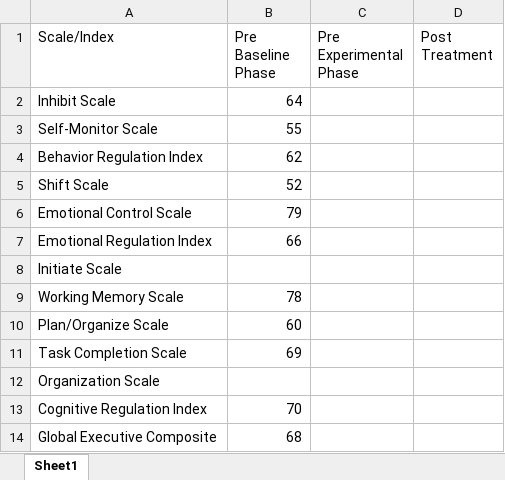
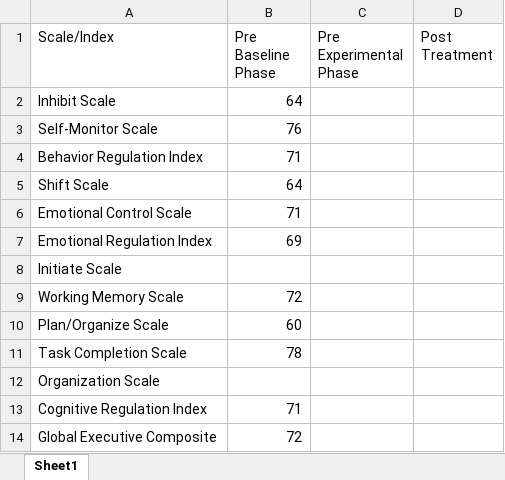
Before and after one commit to Jim-Wright90/participant_3_data, an Excel workbook: data/GOZO_brief_self.xlsx, sheet Sheet1, drawn as a sheet; values as stored, in another font and other column widths than the file's, no borders; the diff names each change by its address in the sheet, - before the commit and + after, or states it on an @@ line.

```diff
--- a/data/GOZO_brief_self.xlsx (sheet Sheet1)
+++ b/data/GOZO_brief_self.xlsx (sheet Sheet1)
-B3 (Pre Baseline Phase): 55
+B3 (Pre Baseline Phase): 76
-B4 (Pre Baseline Phase): 62
+B4 (Pre Baseline Phase): 71
-B5 (Pre Baseline Phase): 52
+B5 (Pre Baseline Phase): 64
-B6 (Pre Baseline Phase): 79
+B6 (Pre Baseline Phase): 71
-B7 (Pre Baseline Phase): 66
+B7 (Pre Baseline Phase): 69
-B9 (Pre Baseline Phase): 78
+B9 (Pre Baseline Phase): 72
-B11 (Pre Baseline Phase): 69
+B11 (Pre Baseline Phase): 78
-B13 (Pre Baseline Phase): 70
+B13 (Pre Baseline Phase): 71
-B14 (Pre Baseline Phase): 68
+B14 (Pre Baseline Phase): 72
```
Also changed, not shown: data/GOZO_brief_parent.xlsx, data/GOZO_class_parent_1.xlsx, 7 other files.
